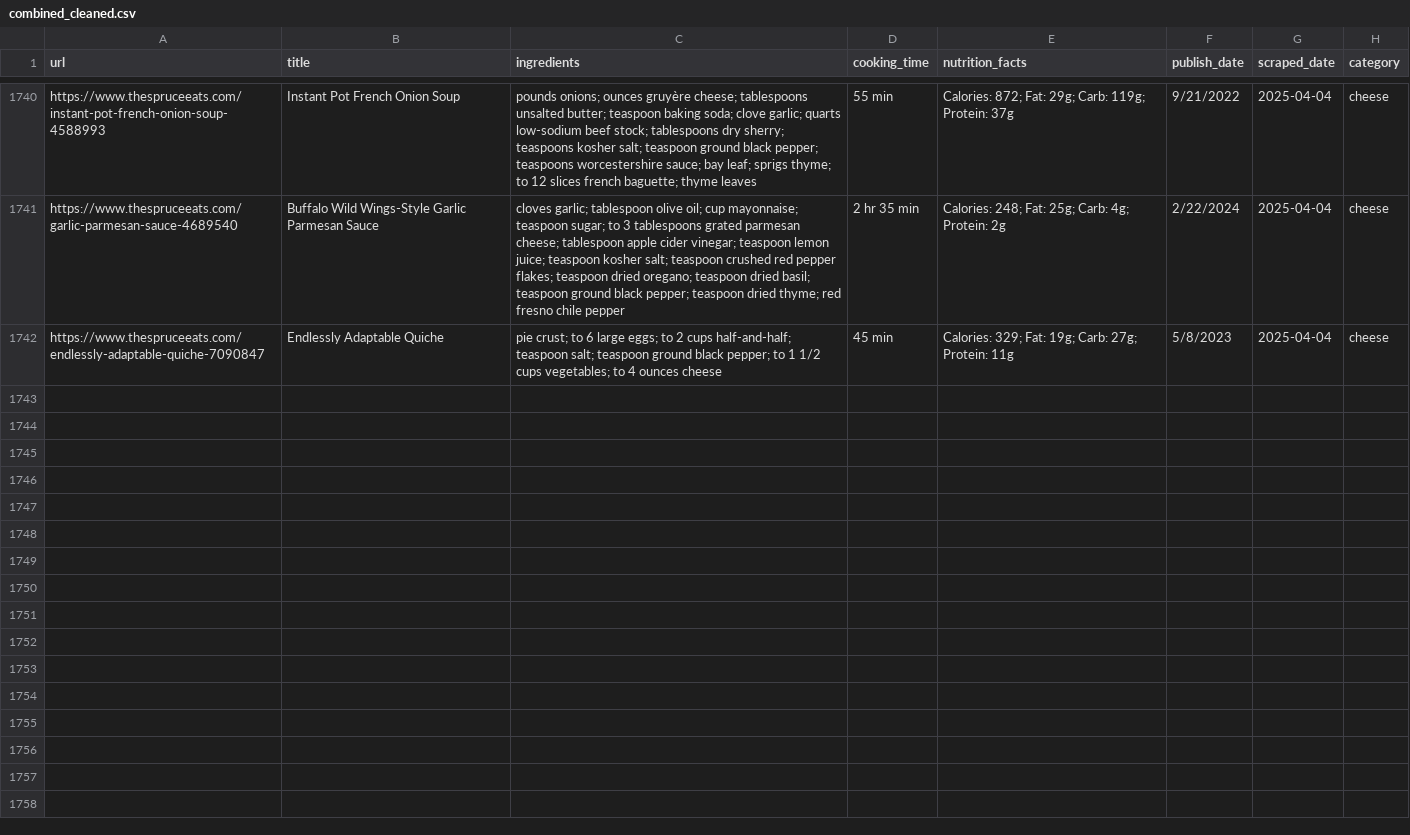
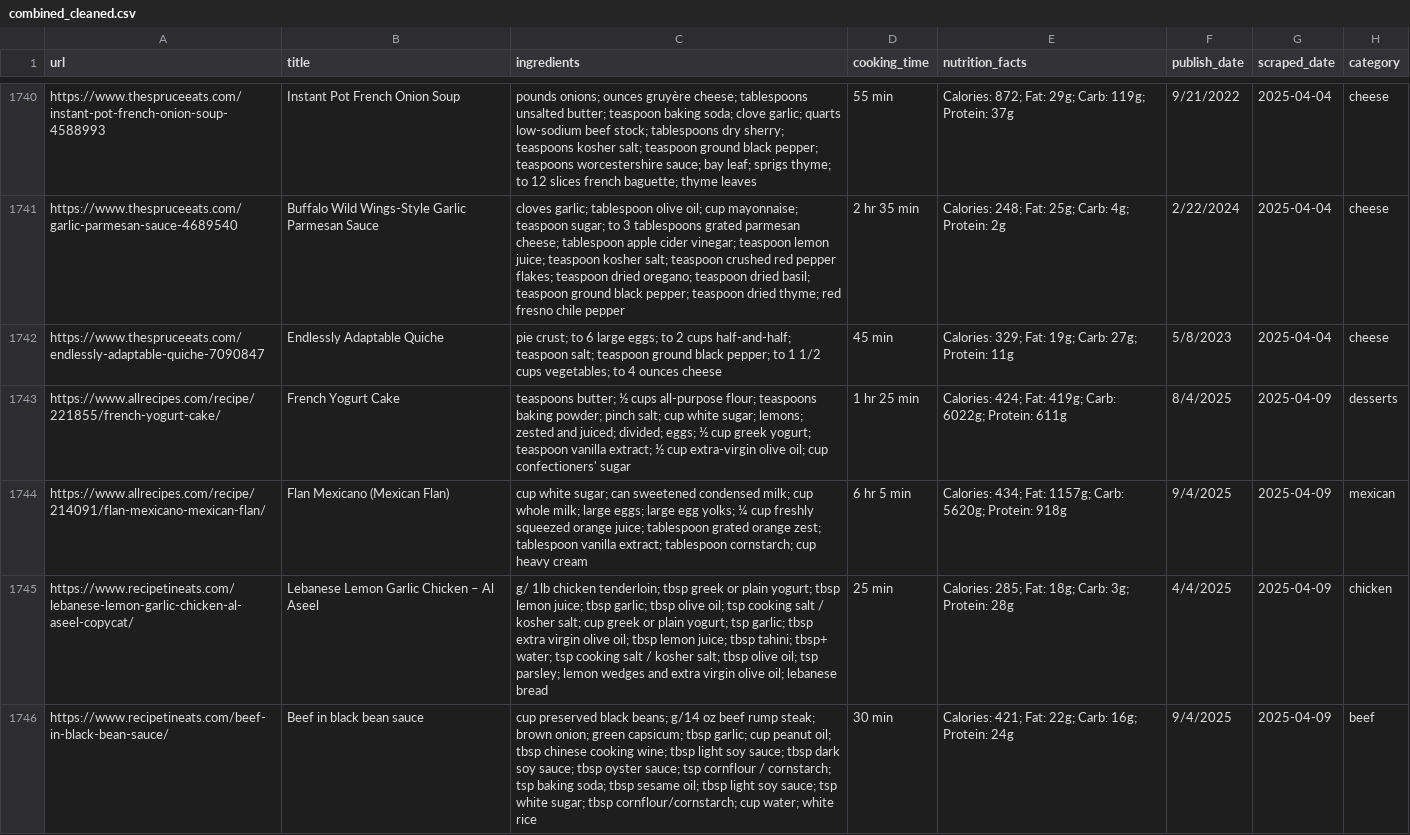
Before and after one commit to Dania909/DS_WebScraping, a CSV file: combined_cleaned.csv, drawn as a sheet; only a part is shown, gaps mark what is left out.

```diff
--- a/combined_cleaned.csv
+++ b/combined_cleaned.csv
@@ -1742 +1742,5 @@ https://www.thespruceeats.com/garlic-parmesan-sauce-4689540,Buffalo Wild Wings-S
 https://www.thespruceeats.com/endlessly-adaptable-quiche-7090847,Endlessly Adaptable Quiche,pie crust; to 6 large eggs; to 2 cups half-and-half; teaspoon salt; teaspoon ground black pepper; to 1 1/2 cups vegetables; to 4 ounces cheese,45 min,Calories: 329; Fat: 19g; Carb: 27g; Protein: 11g,5/8/2023,2025-04-04,cheese
+https://www.allrecipes.com/recipe/221855/french-yogurt-cake/,French Yogurt Cake,teaspoons butter; ½ cups all-purpose flour; teaspoons baking powder; pinch salt; cup white sugar; lemons; zested and juiced; divided; eggs; ½ cup greek yogurt; teaspoon vanilla extract; ½ cup extra-virgin olive oil; cup confectioners' sugar,1 hr 25 min,Calories: 424; Fat: 419g; Carb: 6022g; Protein: 611g,8/4/2025,2025-04-09,desserts
+https://www.allrecipes.com/recipe/214091/flan-mexicano-mexican-flan/,Flan Mexicano (Mexican Flan),cup white sugar; can sweetened condensed milk; cup whole milk; large eggs; large egg yolks; ¼ cup freshly squeezed orange juice; tablespoon grated orange zest; tablespoon vanilla extract; tablespoon cornstarch; cup heavy cream,6 hr 5 min,Calories: 434; Fat: 1157g; Carb: 5620g; Protein: 918g,9/4/2025,2025-04-09,mexican
+https://www.recipetineats.com/lebanese-lemon-garlic-chicken-al-aseel-copycat/,Lebanese Lemon Garlic Chicken – Al Aseel,g/ 1lb chicken tenderloin; tbsp greek or plain yogurt; tbsp lemon juice; tbsp garlic; tbsp olive oil; tsp cooking salt / kosher salt; cup greek or plain yogurt; tsp garlic; tbsp extra virgin olive oil; tbsp lemon juice; tbsp tahini; tbsp+ water; tsp cooking salt / kosher salt; tbsp olive oil; tsp parsley; lemon wedges and extra virgin olive oil; lebanese bread,25 min,Calories: 285; Fat: 18g; Carb: 3g; Protein: 28g,4/4/2025,2025-04-09,chicken
+https://www.recipetineats.com/beef-in-black-bean-sauce/,Beef in black bean sauce,cup   preserved black beans; g/14 oz beef rump steak; brown onion; green capsicum; tbsp garlic; cup peanut oil; tbsp chinese cooking wine; tbsp light soy sauce; tbsp dark soy sauce; tbsp oyster sauce; tsp cornflour / cornstarch; tsp baking soda; tbsp sesame oil; tbsp light soy sauce; tsp white sugar; tbsp cornflour/cornstarch; cup water; white rice,30 min,Calories: 421; Fat: 22g; Carb: 16g; Protein: 24g,9/4/2025,2025-04-09,beef
```
Also changed, not shown: allrecipes_limited_categories.csv, recipetineats_limited_categories.csv, 1 other file.
